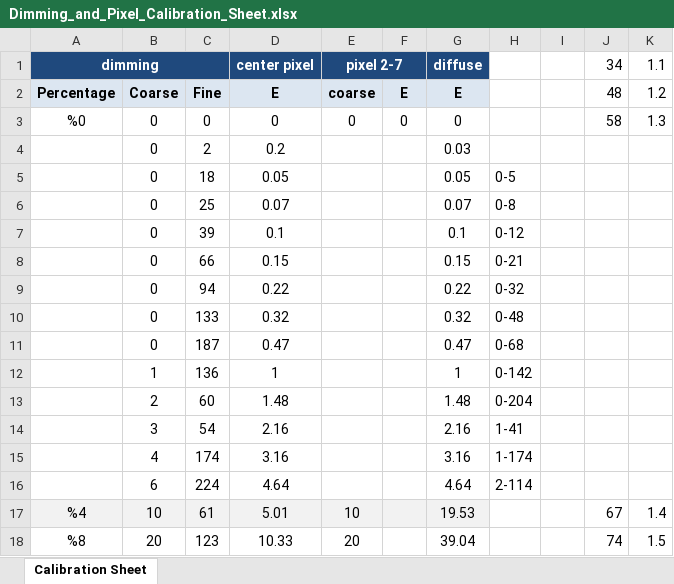
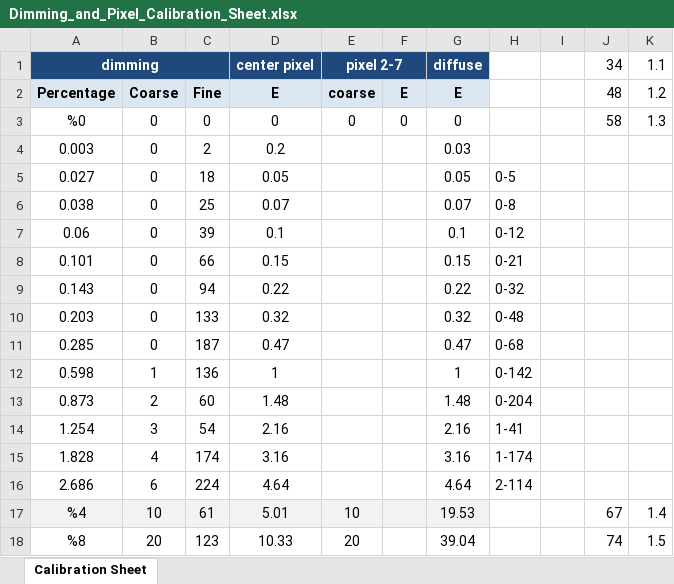
Before and after one commit to sbrkaksu/roombrightening, an Excel workbook: Dimming_and_Pixel_Calibration_Sheet.xlsx, sheet Calibration Sheet, drawn as a sheet; only a part is shown; values as stored, in another font and other column widths than the file's, no borders; the diff names each change by its address in the sheet, - before the commit and + after, or states it on an @@ line.

```diff
--- a/Dimming_and_Pixel_Calibration_Sheet.xlsx (sheet Calibration Sheet)
+++ b/Dimming_and_Pixel_Calibration_Sheet.xlsx (sheet Calibration Sheet)
-A4: (empty)
+A4: 0.003
-A5: (empty)
+A5: 0.027
-A6: (empty)
+A6: 0.038
-A7: (empty)
+A7: 0.06
-A8: (empty)
+A8: 0.101
-A9: (empty)
+A9: 0.143
-A10: (empty)
+A10: 0.203
-A11: (empty)
+A11: 0.285
-A12: (empty)
+A12: 0.598
-A13: (empty)
+A13: 0.873
-A14: (empty)
+A14: 1.254
-A15: (empty)
+A15: 1.828
-A16: (empty)
+A16: 2.686
```
Also changed, not shown: 1 other file.
